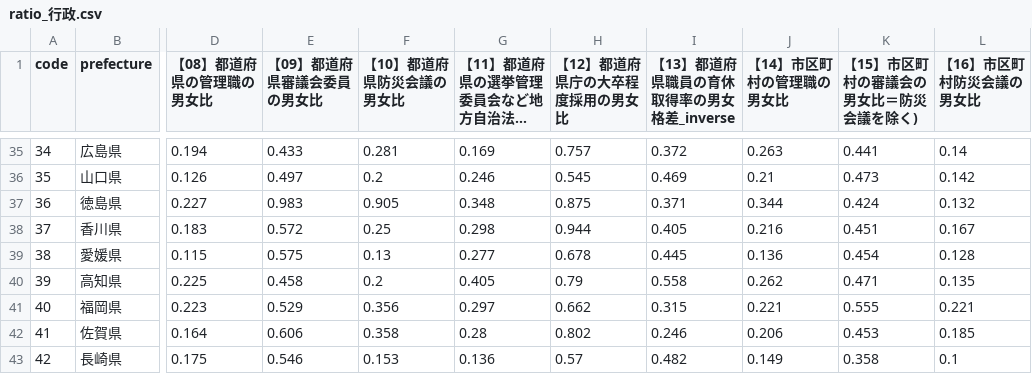
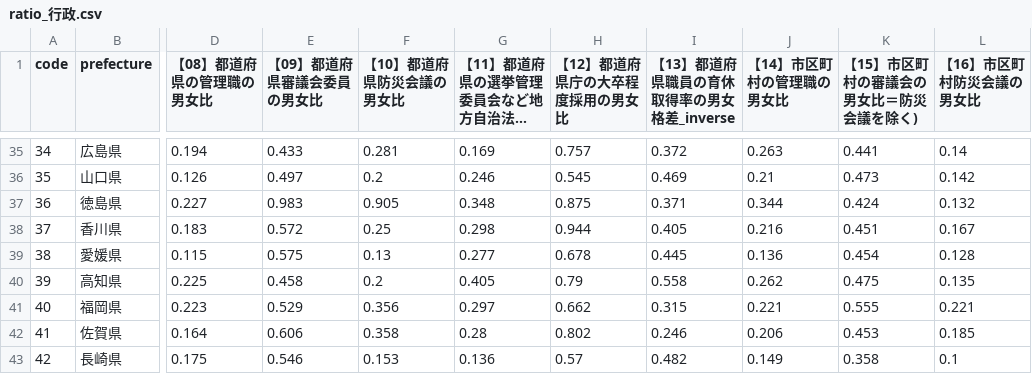
Before and after one commit to kyodo-official/gender-gap-index, a CSV file: result/2025/csv/ratio_行政.csv, drawn as a sheet; only a part is shown, gaps mark what is left out; long unchanged cells end in …; the diff names each change by its address in the sheet, - before the commit and + after, or states it on an @@ line.

```diff
--- a/result/2025/csv/ratio_行政.csv
+++ b/result/2025/csv/ratio_行政.csv
-K40 (【15】市区町村の審議会の男女比＝防災会議を除く)): 0.471
+K40 (【15】市区町村の審議会の男女比＝防災会議を除く)): 0.475
```
Also changed, not shown: data/2025/行政/【15】市区町村の審議会の男女比＝防災会議を除く).csv, result/2025/csv/index.csv, 6 other files.
